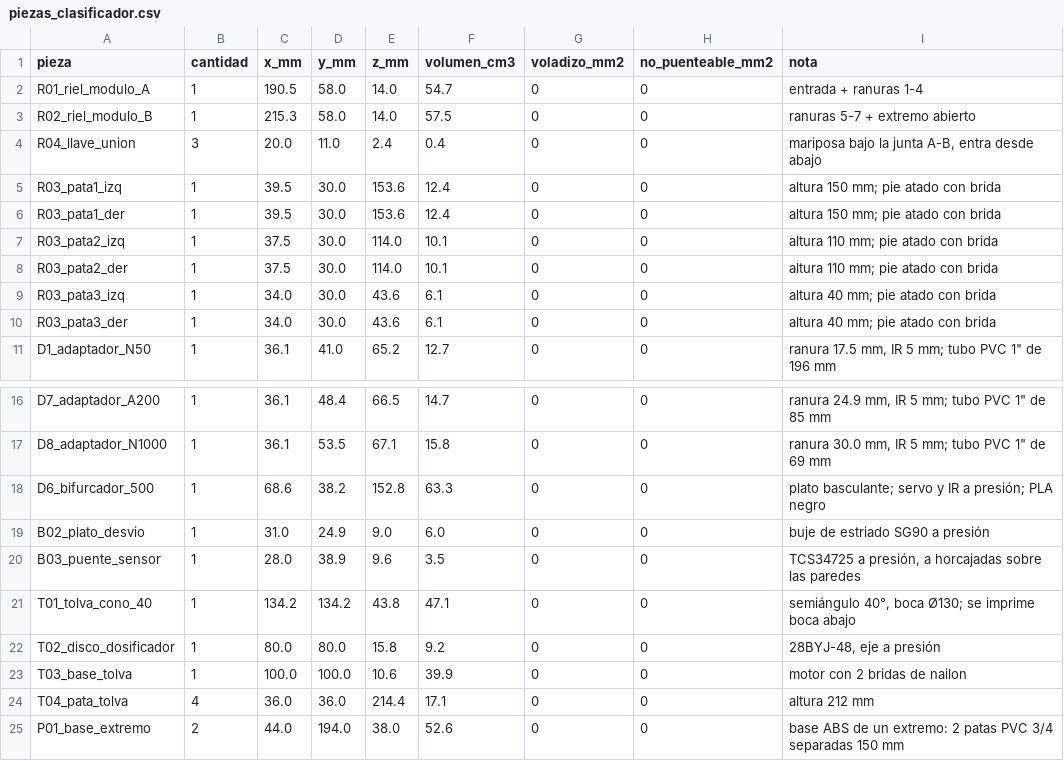
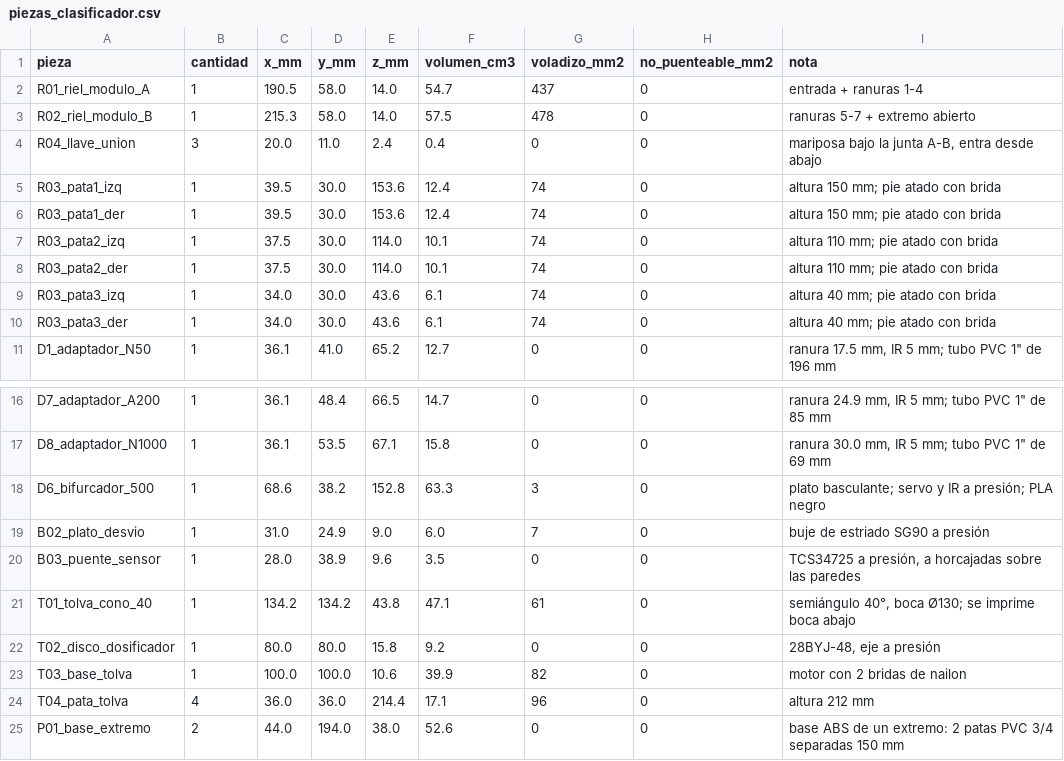
Before and after one commit to Johan-C777/coin-sorting-robot-pybullet, a CSV file: hardware/stl/piezas_clasificador.csv, drawn as a sheet; only a part is shown, gaps mark what is left out.

Commit message:
Visor y tabla de piezas con lámina de 9 mm

```diff
--- a/hardware/stl/piezas_clasificador.csv
+++ b/hardware/stl/piezas_clasificador.csv
@@ -1,11 +1,11 @@
 pieza,cantidad,x_mm,y_mm,z_mm,volumen_cm3,voladizo_mm2,no_puenteable_mm2,nota
-R01_riel_modulo_A,1,190.5,58.0,14.0,54.7,0,0,entrada + ranuras 1-4
-R02_riel_modulo_B,1,215.3,58.0,14.0,57.5,0,0,ranuras 5-7 + extremo abierto
+R01_riel_modulo_A,1,190.5,58.0,14.0,54.7,437,0,entrada + ranuras 1-4
+R02_riel_modulo_B,1,215.3,58.0,14.0,57.5,478,0,ranuras 5-7 + extremo abierto
 R04_llave_union,3,20.0,11.0,2.4,0.4,0,0,"mariposa bajo la junta A-B, entra desde abajo"
-R03_pata1_izq,1,39.5,30.0,153.6,12.4,0,0,altura 150 mm; pie atado con brida
-R03_pata1_der,1,39.5,30.0,153.6,12.4,0,0,altura 150 mm; pie atado con brida
-R03_pata2_izq,1,37.5,30.0,114.0,10.1,0,0,altura 110 mm; pie atado con brida
-R03_pata2_der,1,37.5,30.0,114.0,10.1,0,0,altura 110 mm; pie atado con brida
-R03_pata3_izq,1,34.0,30.0,43.6,6.1,0,0,altura 40 mm; pie atado con brida
-R03_pata3_der,1,34.0,30.0,43.6,6.1,0,0,altura 40 mm; pie atado con brida
+R03_pata1_izq,1,39.5,30.0,153.6,12.4,74,0,altura 150 mm; pie atado con brida
+R03_pata1_der,1,39.5,30.0,153.6,12.4,74,0,altura 150 mm; pie atado con brida
+R03_pata2_izq,1,37.5,30.0,114.0,10.1,74,0,altura 110 mm; pie atado con brida
+R03_pata2_der,1,37.5,30.0,114.0,10.1,74,0,altura 110 mm; pie atado con brida
+R03_pata3_izq,1,34.0,30.0,43.6,6.1,74,0,altura 40 mm; pie atado con brida
+R03_pata3_der,1,34.0,30.0,43.6,6.1,74,0,altura 40 mm; pie atado con brida
 D1_adaptador_N50,1,36.1,41.0,65.2,12.7,0,0,"ranura 17.5 mm, IR 5 mm; tubo PVC 1"" de 196 mm"
@@ -17,9 +17,9 @@ D7_adaptador_A200,1,36.1,48.4,66.5,14.7,0,0,"ranura 24.9 mm, IR 5 mm; tubo PVC 1
 D8_adaptador_N1000,1,36.1,53.5,67.1,15.8,0,0,"ranura 30.0 mm, IR 5 mm; tubo PVC 1"" de 69 mm"
-D6_bifurcador_500,1,68.6,38.2,152.8,63.3,0,0,plato basculante; servo y IR a presión; PLA negro
-B02_plato_desvio,1,31.0,24.9,9.0,6.0,0,0,buje de estriado SG90 a presión
+D6_bifurcador_500,1,68.6,38.2,152.8,63.3,3,0,plato basculante; servo y IR a presión; PLA negro
+B02_plato_desvio,1,31.0,24.9,9.0,6.0,7,0,buje de estriado SG90 a presión
 B03_puente_sensor,1,28.0,38.9,9.6,3.5,0,0,"TCS34725 a presión, a horcajadas sobre las paredes"
-T01_tolva_cono_40,1,134.2,134.2,43.8,47.1,0,0,"semiángulo 40°, boca Ø130; se imprime boca abajo"
+T01_tolva_cono_40,1,134.2,134.2,43.8,47.1,61,0,"semiángulo 40°, boca Ø130; se imprime boca abajo"
 T02_disco_dosificador,1,80.0,80.0,15.8,9.2,0,0,"28BYJ-48, eje a presión"
-T03_base_tolva,1,100.0,100.0,10.6,39.9,0,0,motor con 2 bridas de nailon
-T04_pata_tolva,4,36.0,36.0,214.4,17.1,0,0,altura 212 mm
+T03_base_tolva,1,100.0,100.0,10.6,39.9,82,0,motor con 2 bridas de nailon
+T04_pata_tolva,4,36.0,36.0,214.4,17.1,96,0,altura 212 mm
 P01_base_extremo,2,44.0,194.0,38.0,52.6,0,0,base ABS de un extremo: 2 patas PVC 3/4 separadas 150 mm
```
Also changed, not shown: 1 other file.
